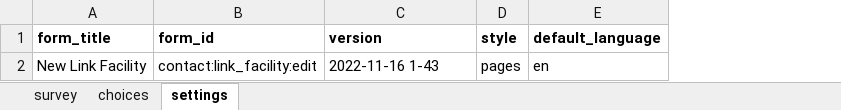
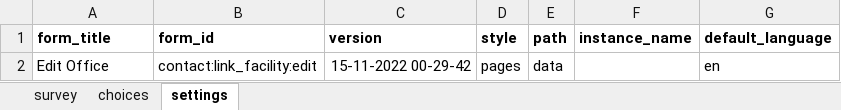
Before and after one commit to oyierp/community-testing-config-test, an Excel workbook: forms/contact/link_facility-edit.xlsx, sheet settings, drawn as a sheet; values as stored, in another font and other column widths than the file's, no borders; the diff names each change by its address in the sheet, - before the commit and + after, or states it on an @@ line.

```diff
--- a/forms/contact/link_facility-edit.xlsx (sheet settings)
+++ b/forms/contact/link_facility-edit.xlsx (sheet settings)
+column E (path), row 2: data
+column F (instance_name), empty
-A2 (form_title): New Link Facility
+A2 (form_title): Edit Office
-C2 (version): 2022-11-16 1-43
+C2 (version): 15-11-2022 00-29-42
```
Also changed, not shown: sheet survey, sheet choices, formulas that keep their value.
